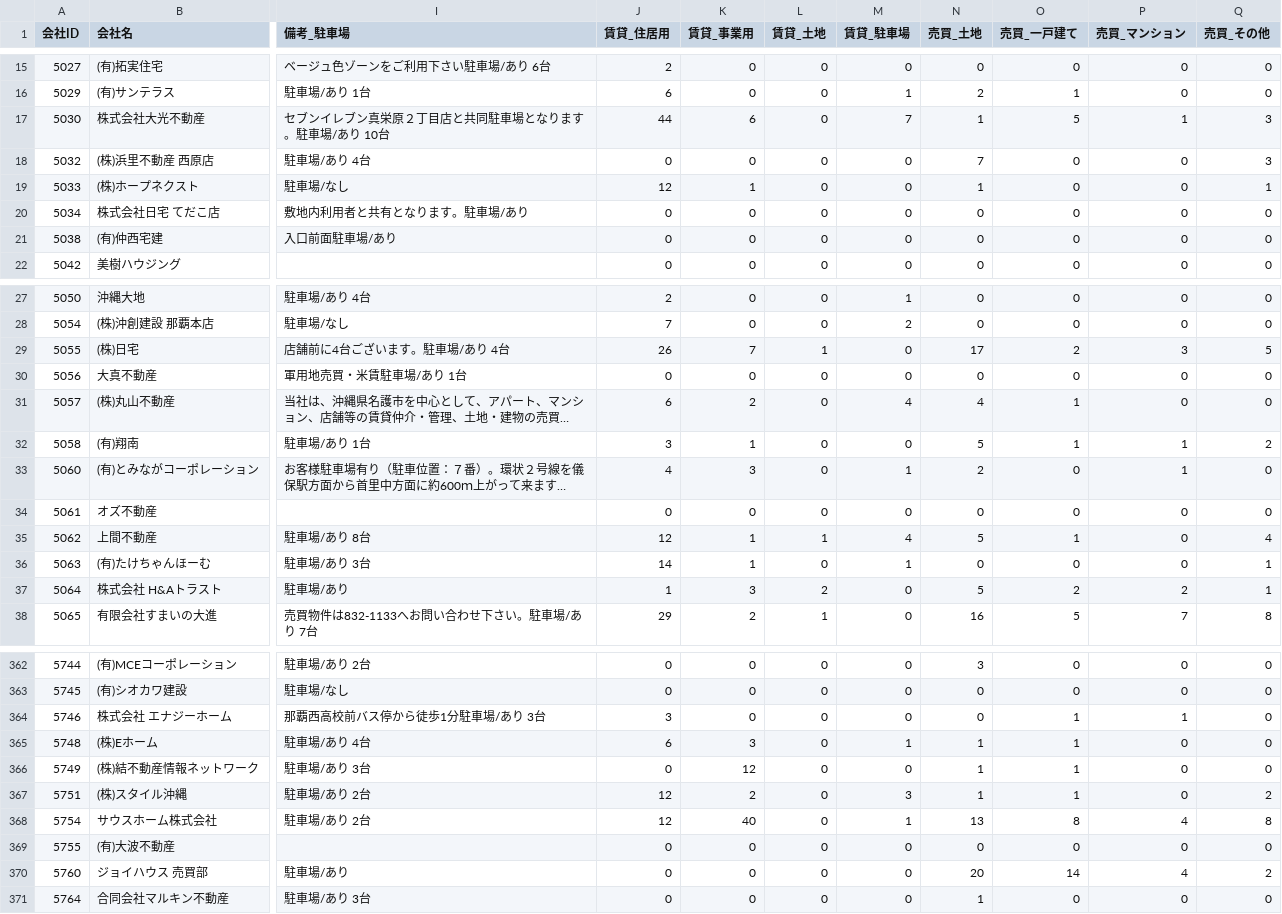
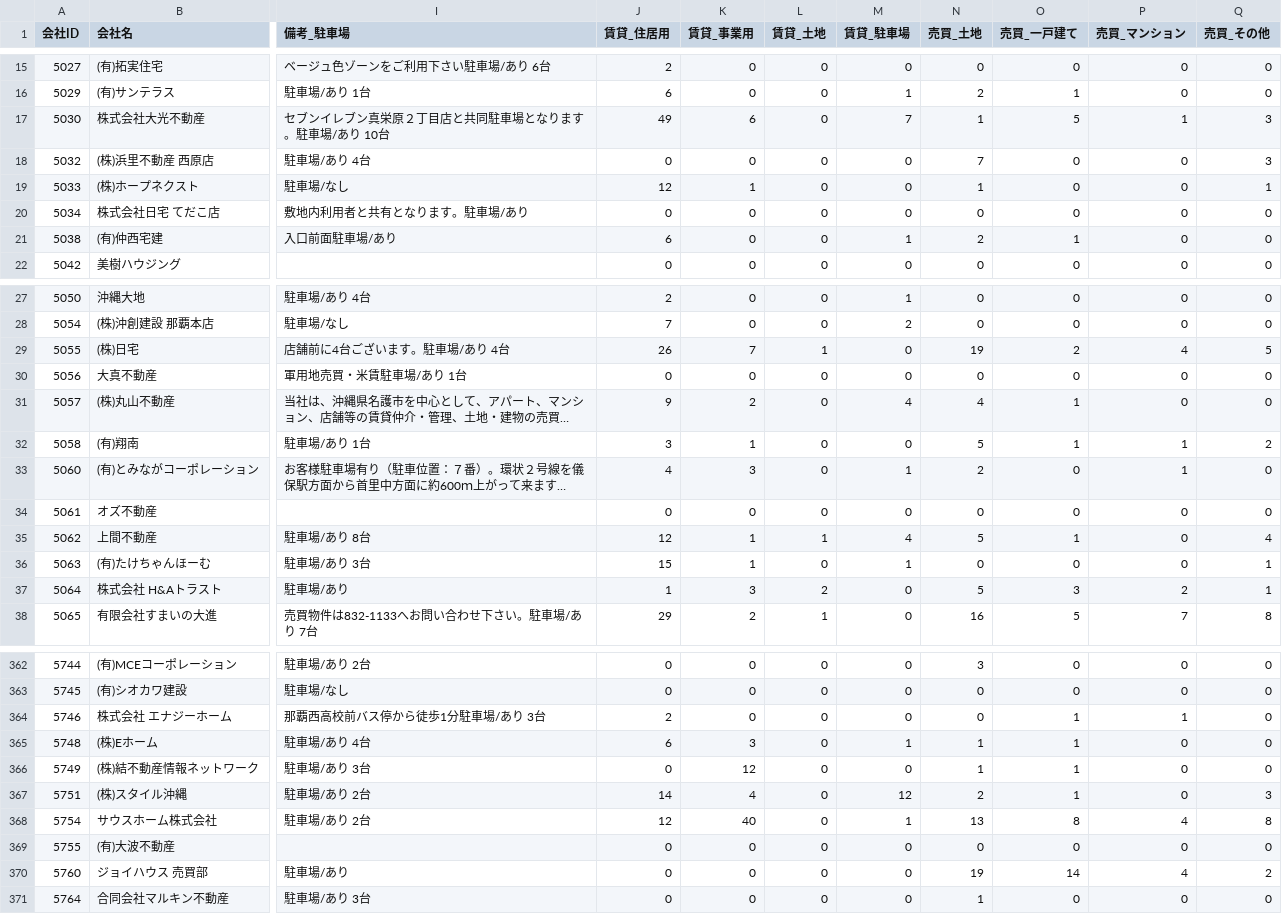
Before and after one commit to tak-yamamoto-alt/okinawa-fudosan-scraper, a CSV file: okinawa_fudosan_companies.csv, drawn as a sheet; only a part is shown, gaps mark what is left out; long unchanged cells end in …; the diff covers the shown part only; the diff names each change by its address in the sheet, - before the commit and + after, or states it on an @@ line.

```diff
--- a/okinawa_fudosan_companies.csv
+++ b/okinawa_fudosan_companies.csv
-J17 (賃貸_住居用): 44
+J17 (賃貸_住居用): 49
-J21 (賃貸_住居用): 0
+J21 (賃貸_住居用): 6
-M21 (賃貸_駐車場): 0
+M21 (賃貸_駐車場): 1
-N21 (売買_土地): 0
+N21 (売買_土地): 2
-O21 (売買_一戸建て): 0
+O21 (売買_一戸建て): 1
-N29 (売買_土地): 17
+N29 (売買_土地): 19
-P29 (売買_マンション): 3
+P29 (売買_マンション): 4
-J31 (賃貸_住居用): 6
+J31 (賃貸_住居用): 9
-J36 (賃貸_住居用): 14
+J36 (賃貸_住居用): 15
-O37 (売買_一戸建て): 2
+O37 (売買_一戸建て): 3
-J364 (賃貸_住居用): 3
+J364 (賃貸_住居用): 2
-J367 (賃貸_住居用): 12
+J367 (賃貸_住居用): 14
-K367 (賃貸_事業用): 2
+K367 (賃貸_事業用): 4
-M367 (賃貸_駐車場): 3
+M367 (賃貸_駐車場): 12
-N367 (売買_土地): 1
+N367 (売買_土地): 2
-Q367 (売買_その他): 2
+Q367 (売買_その他): 3
-N370 (売買_土地): 20
+N370 (売買_土地): 19
```
Also changed, not shown: 155 edited cells elsewhere in this file.
